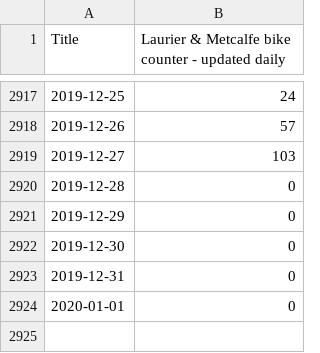
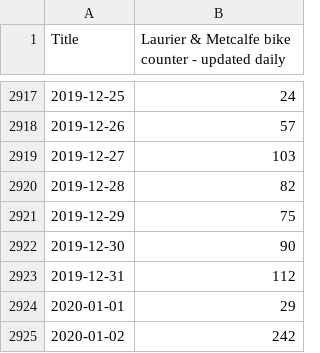
Before and after one commit to YaroShkvorets/ottbike-counters, a CSV file: laurier.csv, drawn as a sheet; only a part is shown, gaps mark what is left out.

Commit message:
Updated data files

```diff
--- a/laurier.csv
+++ b/laurier.csv
@@ -2919,6 +2919,7 @@ Title,Laurier & Metcalfe bike counter - updated daily
 2019-12-27,103
-2019-12-28,0
-2019-12-29,0
-2019-12-30,0
-2019-12-31,0
-2020-01-01,0
+2019-12-28,82
+2019-12-29,75
+2019-12-30,90
+2019-12-31,112
+2020-01-01,29
+2020-01-02,242
```
Also changed, not shown: portage.csv.
